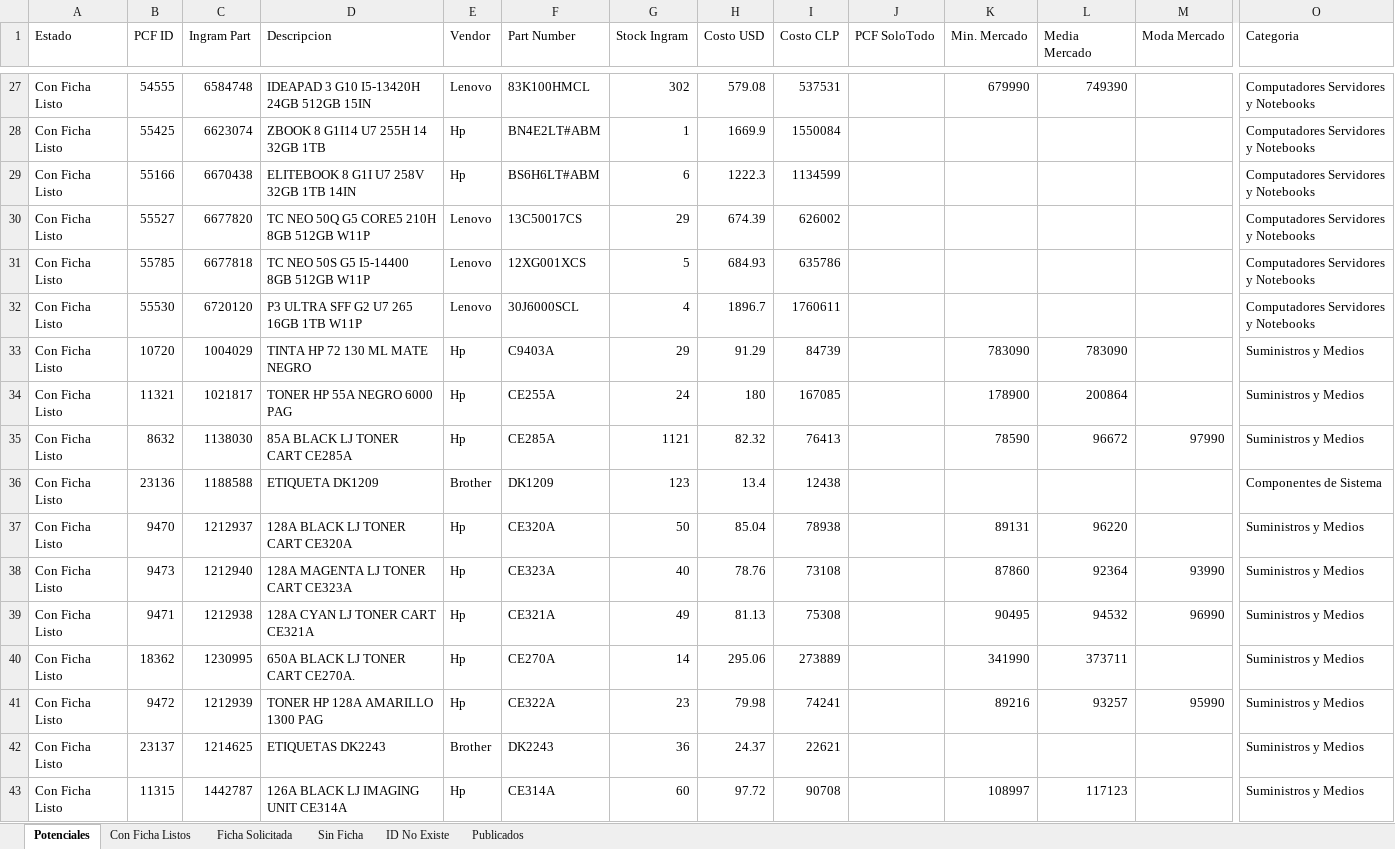
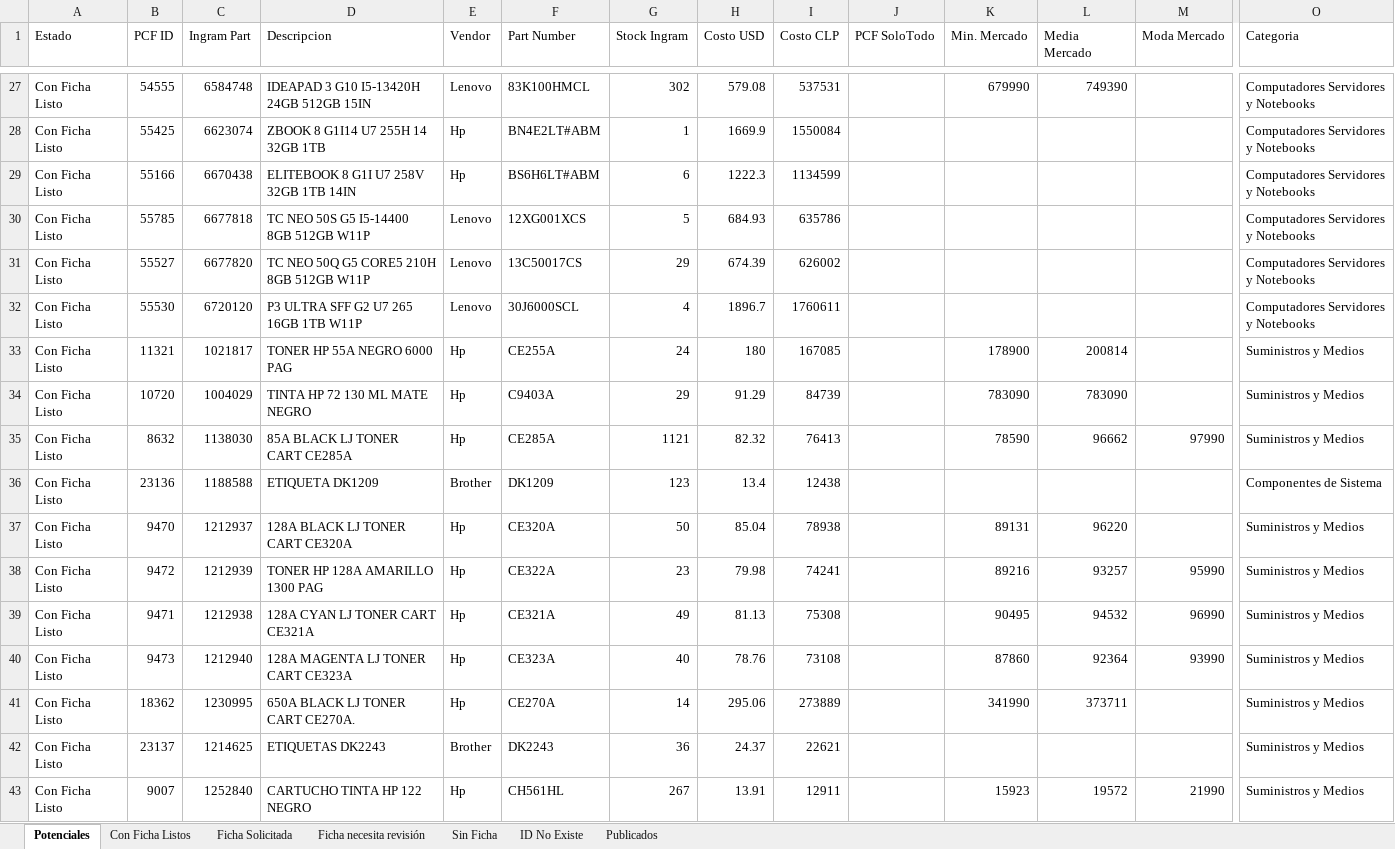
Before and after one commit to aincatoni/pcfactory-monitor-mayoristas, an Excel workbook: mayorista-report.xlsx, sheet Potenciales, drawn as a sheet; only a part is shown, gaps mark what is left out; the shorter side is filled out with more unchanged rows; values as stored, in another font and other column widths than the file's, no borders; removed rows and columns are numbered as before the commit, all else as after; rows hold the shown columns only; the diff covers the shown part only; the diff names each change by its address in the sheet, - before the commit and + after, or states it on an @@ line.

```diff
--- a/mayorista-report.xlsx (sheet Potenciales)
+++ b/mayorista-report.xlsx (sheet Potenciales)
+sheet tab: Ficha necesita revisión
@@ row 31 moved to row 30: Con Ficha Listo @@
+row 33: Con Ficha Listo | 11321 | 1021817 | TONER HP 55A NEGRO 6000 PAG | Hp | CE255A | 24 | 180 | 167085 |  | 178900 | 200814 |  | Suministros y Medios
-row 34: Con Ficha Listo | 11321 | 1021817 | TONER HP 55A NEGRO 6000 PAG | Hp | CE255A | 24 | 180 | 167085 |  | 178900 | 200864 |  | Suministros y Medios
-L35 (Media Mercado): 96672
+L35 (Media Mercado): 96662
@@ row 41 moved to row 38: Con Ficha Listo @@
+row 43: Con Ficha Listo | 9007 | 1252840 | CARTUCHO TINTA HP 122 NEGRO | Hp | CH561HL | 267 | 13.91 | 12911 |  | 15923 | 19572 | 21990 | Suministros y Medios
```
Also changed, not shown: 36 added rows, 37 removed rows, 34 moved rows and 151 edited cells elsewhere in this sheet, sheet Publicados, sheet Con Ficha Listos, sheet Ficha Solicitada, sheet ID No Existe, 2 other files.
